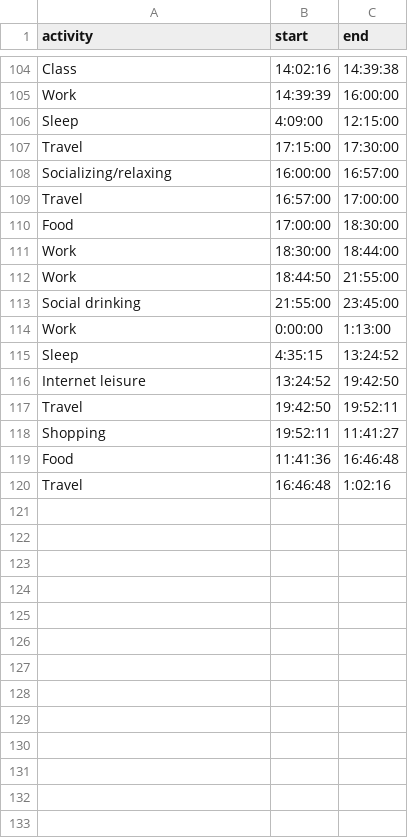
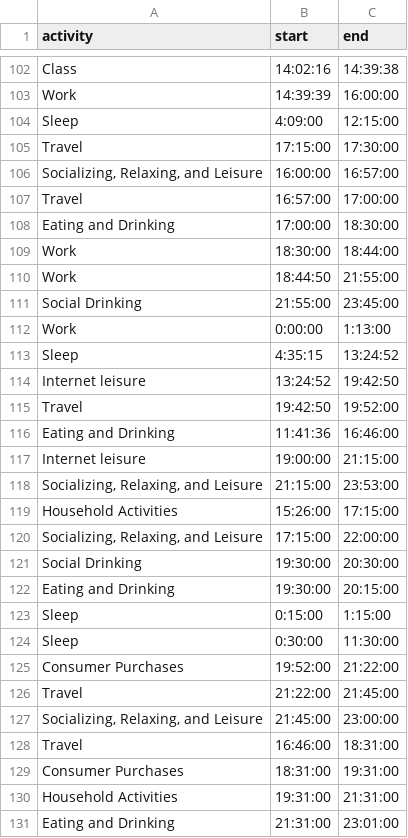
Before and after one commit to jsl15/jsl15.github.io, a CSV file: a2/hours.csv, drawn as a sheet; only a part is shown, gaps mark what is left out; the diff covers the shown part only.

```diff
--- a/a2/hours.csv
+++ b/a2/hours.csv
@@ -107,8 +105,8 @@ Sleep,4:09:00,12:15:00
 Travel,17:15:00,17:30:00
-Socializing/relaxing,16:00:00,16:57:00
+"Socializing, Relaxing, and Leisure",16:00:00,16:57:00
 Travel,16:57:00,17:00:00
-Food,17:00:00,18:30:00
+Eating and Drinking,17:00:00,18:30:00
 Work ,18:30:00,18:44:00
 Work ,18:44:50,21:55:00
-Social drinking,21:55:00,23:45:00
+Social Drinking,21:55:00,23:45:00
 Work ,0:00:00,1:13:00
@@ -116,5 +114,18 @@ Sleep,4:35:15,13:24:52
 Internet leisure,13:24:52,19:42:50
-Travel,19:42:50,19:52:11
-Shopping,19:52:11,11:41:27
-Food,11:41:36,16:46:48
-Travel,16:46:48,1:02:16
+Travel,19:42:50,19:52:00
+Eating and Drinking,11:41:36,16:46:00
+Internet leisure,19:00:00,21:15:00
+"Socializing, Relaxing, and Leisure",21:15:00,23:53:00
+Household Activities,15:26:00,17:15:00
+"Socializing, Relaxing, and Leisure",17:15:00,22:00:00
+Social Drinking,19:30:00,20:30:00
+Eating and Drinking,19:30:00,20:15:00
+Sleep,0:15:00,1:15:00
+Sleep,0:30:00,11:30:00
+Consumer Purchases,19:52:00,21:22:00
+Travel,21:22:00,21:45:00
+"Socializing, Relaxing, and Leisure",21:45:00,23:00:00
+Travel,16:46:00,18:31:00
+Consumer Purchases,18:31:00,19:31:00
+Household Activities,19:31:00,21:31:00
+Eating and Drinking,21:31:00,23:01:00
```
Also changed, not shown: 2 added rows, 4 removed rows and 35 edited cells elsewhere in this file, a2/personal.csv, 1 other file.
